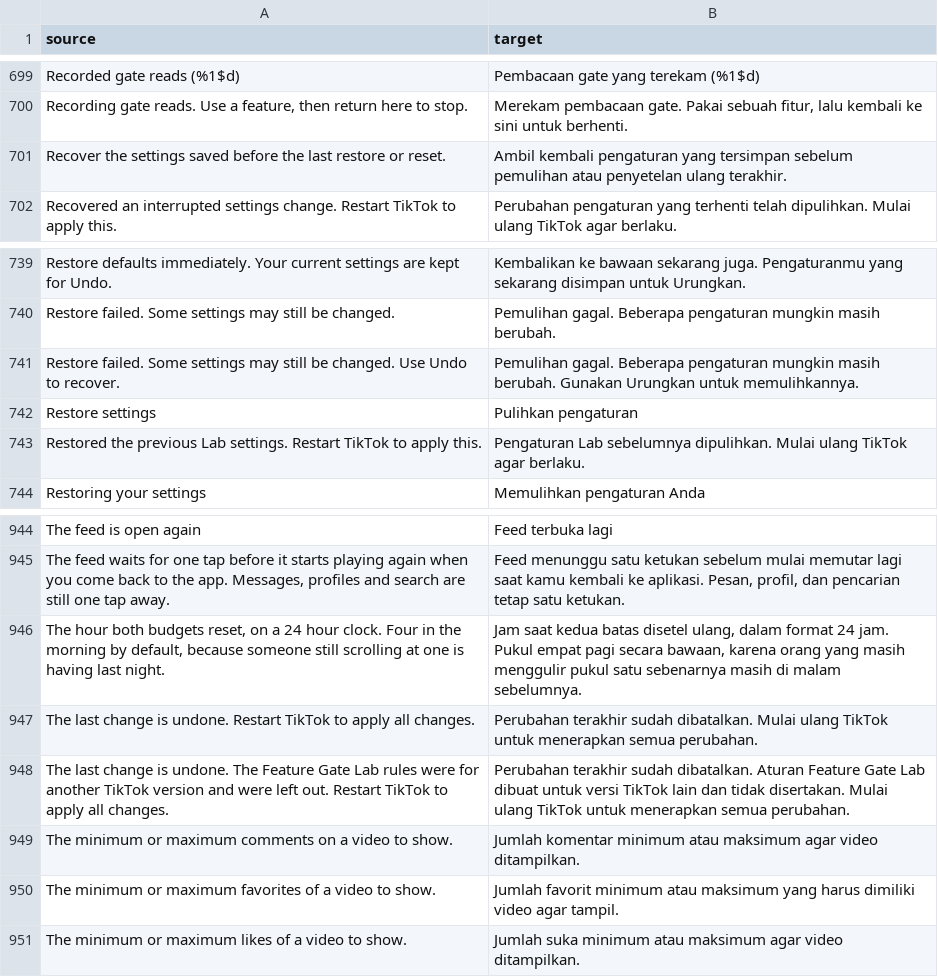
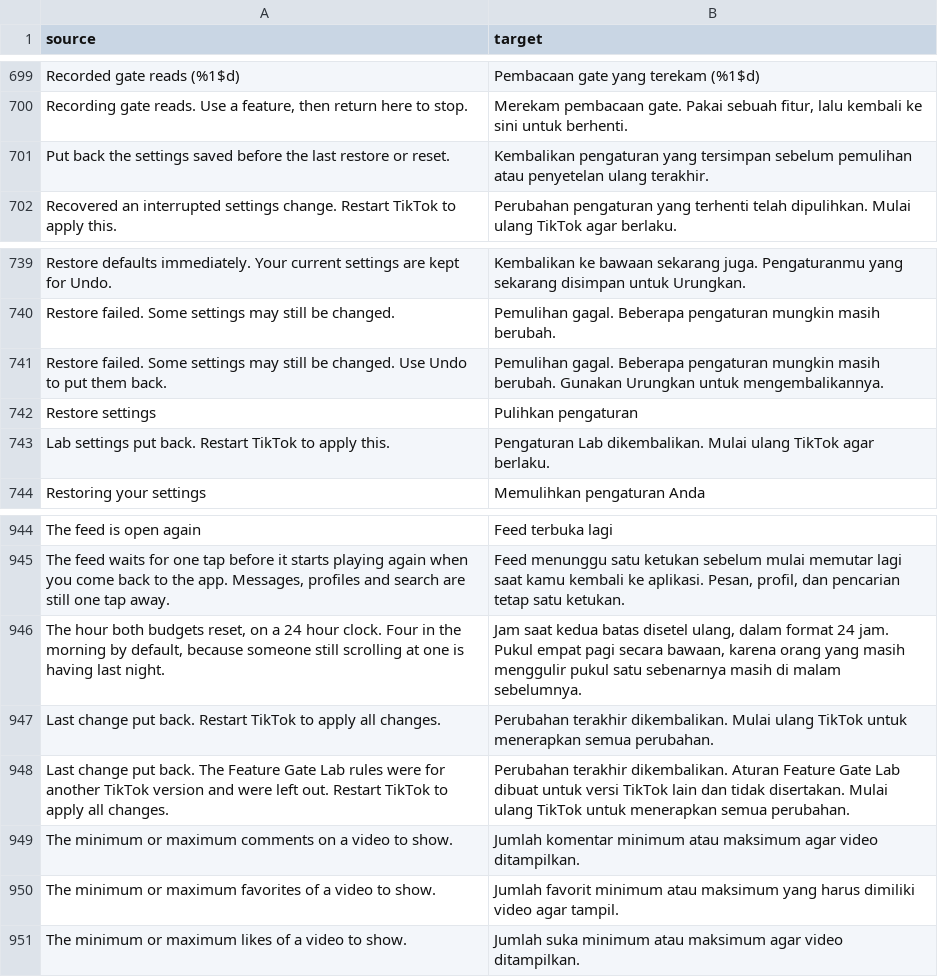
Before and after one commit to Dojz/hushfeed, a CSV file: extensions/tiktok/src/main/l10n/in.csv, drawn as a sheet; only a part is shown, gaps mark what is left out.

Commit message:
fix(l10n): say "put back" for every undo result
The action row is Undo and its results said "recover", "restored" and
"undone" in turn. The five result strings now say "put back": the Undo
row's summary, the Lab's restore toast, both settings-undo toasts and the
restore-failure hint. "recover" stays only in the interrupted-write notices,
where it is literal. Five tables carry the new keys; the two tests that
quote the toasts quote the new words.

```diff
--- a/extensions/tiktok/src/main/l10n/in.csv
+++ b/extensions/tiktok/src/main/l10n/in.csv
@@ -700,3 +700,3 @@ Recorded gate reads (%1$d),Pembacaan gate yang terekam (%1$d)
 "Recording gate reads. Use a feature, then return here to stop.","Merekam pembacaan gate. Pakai sebuah fitur, lalu kembali ke sini untuk berhenti."
-Recover the settings saved before the last restore or reset.,Ambil kembali pengaturan yang tersimpan sebelum pemulihan atau penyetelan ulang terakhir.
+Put back the settings saved before the last restore or reset.,Kembalikan pengaturan yang tersimpan sebelum pemulihan atau penyetelan ulang terakhir.
 Recovered an interrupted settings change. Restart TikTok to apply this.,Perubahan pengaturan yang terhenti telah dipulihkan. Mulai ulang TikTok agar berlaku.
@@ -740,5 +740,5 @@ Restore defaults immediately. Your current settings are kept for Undo.,Kembalika
 Restore failed. Some settings may still be changed.,Pemulihan gagal. Beberapa pengaturan mungkin masih berubah.
-Restore failed. Some settings may still be changed. Use Undo to recover.,Pemulihan gagal. Beberapa pengaturan mungkin masih berubah. Gunakan Urungkan untuk memulihkannya.
+Restore failed. Some settings may still be changed. Use Undo to put them back.,Pemulihan gagal. Beberapa pengaturan mungkin masih berubah. Gunakan Urungkan untuk mengembalikannya.
 Restore settings,Pulihkan pengaturan
-Restored the previous Lab settings. Restart TikTok to apply this.,Pengaturan Lab sebelumnya dipulihkan. Mulai ulang TikTok agar berlaku.
+Lab settings put back. Restart TikTok to apply this.,Pengaturan Lab dikembalikan. Mulai ulang TikTok agar berlaku.
 Restoring your settings,Memulihkan pengaturan Anda
@@ -946,4 +946,4 @@ The feed is open again,Feed terbuka lagi
 "The hour both budgets reset, on a 24 hour clock. Four in the morning by default, because someone still scrolling at one is having last night.","Jam saat kedua batas disetel ulang, dalam format 24 jam. Pukul empat pagi secara bawaan, karena orang yang masih menggulir pukul satu sebenarnya masih di malam sebelumnya."
-The last change is undone. Restart TikTok to apply all changes.,Perubahan terakhir sudah dibatalkan. Mulai ulang TikTok untuk menerapkan semua perubahan.
-The last change is undone. The Feature Gate Lab rules were for another TikTok version and were left out. Restart TikTok to apply all changes.,Perubahan terakhir sudah dibatalkan. Aturan Feature Gate Lab dibuat untuk versi TikTok lain dan tidak disertakan. Mulai ulang TikTok untuk menerapkan semua perubahan.
+Last change put back. Restart TikTok to apply all changes.,Perubahan terakhir dikembalikan. Mulai ulang TikTok untuk menerapkan semua perubahan.
+Last change put back. The Feature Gate Lab rules were for another TikTok version and were left out. Restart TikTok to apply all changes.,Perubahan terakhir dikembalikan. Aturan Feature Gate Lab dibuat untuk versi TikTok lain dan tidak disertakan. Mulai ulang TikTok untuk menerapkan semua perubahan.
 The minimum or maximum comments on a video to show.,Jumlah komentar minimum atau maksimum agar video ditampilkan.
```
Also changed, not shown: extensions/tiktok/src/main/l10n/de.tsv, extensions/tiktok/src/main/l10n/en.csv, 8 other files.
